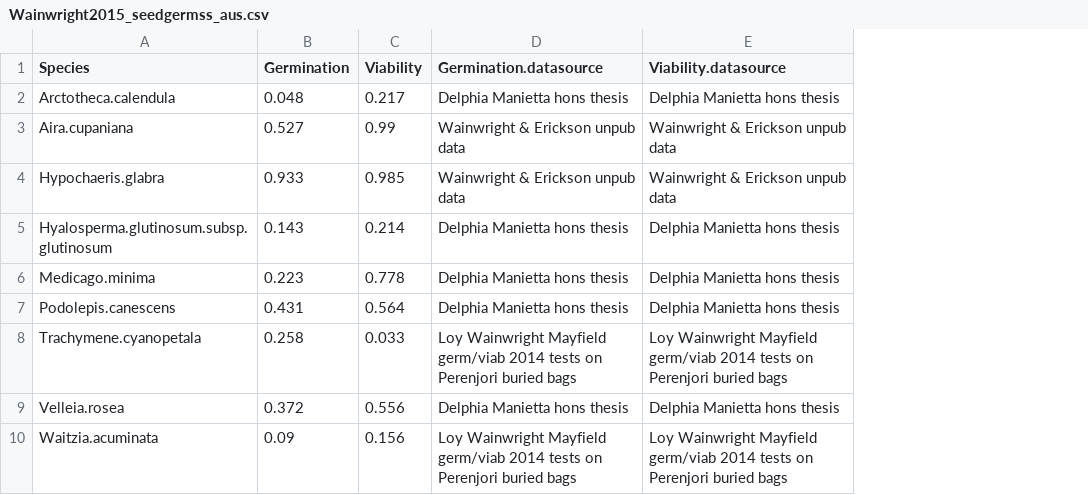
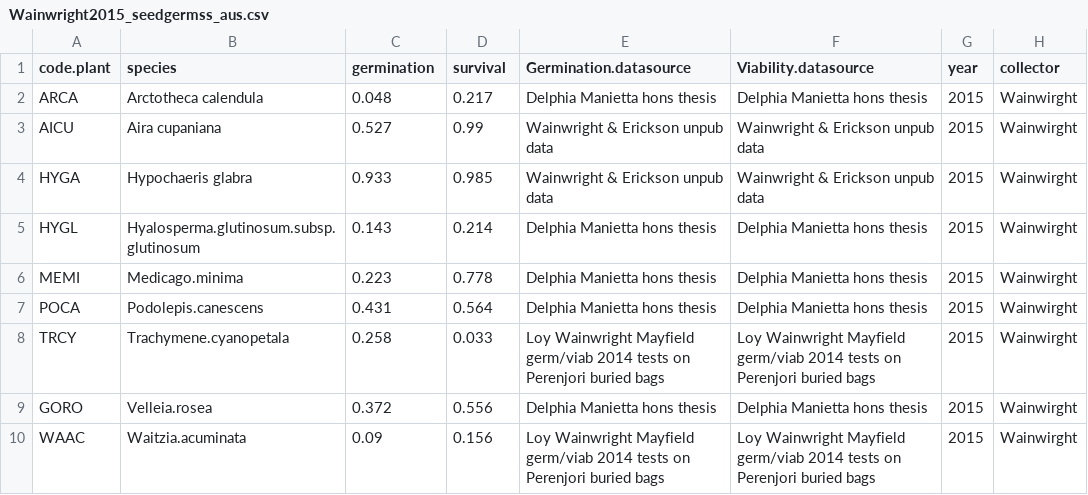
Before and after one commit to Buchel9844/Trait-mediated.interactions, a CSV file: data/aus_rawdata/Wainwright2015_seedgermss_aus.csv, drawn as a sheet; addresses are those after the commit; the diff names each change by its address in the sheet, - before the commit and + after, or states it on an @@ line.

Commit message:
update from HPC code, and sim data

```diff
--- a/data/aus_rawdata/Wainwright2015_seedgermss_aus.csv
+++ b/data/aus_rawdata/Wainwright2015_seedgermss_aus.csv
+column A (code.plant), rows 2-10: ARCA | AICU | HYGA | HYGL | MEMI | POCA | TRCY | GORO | WAAC
+column G (year), rows 2-10: all 2015
+column H (collector), rows 2-10: all Wainwirght
-B1: Species
+B1: species
-C1: Germination
+C1: germination
-D1: Viability
+D1: survival
-B2 (species): Arctotheca.calendula
+B2 (species): Arctotheca calendula
-B3 (species): Aira.cupaniana
+B3 (species): Aira cupaniana
-B4 (species): Hypochaeris.glabra
+B4 (species): Hypochaeris glabra
```
Also changed, not shown: 13 other files.
